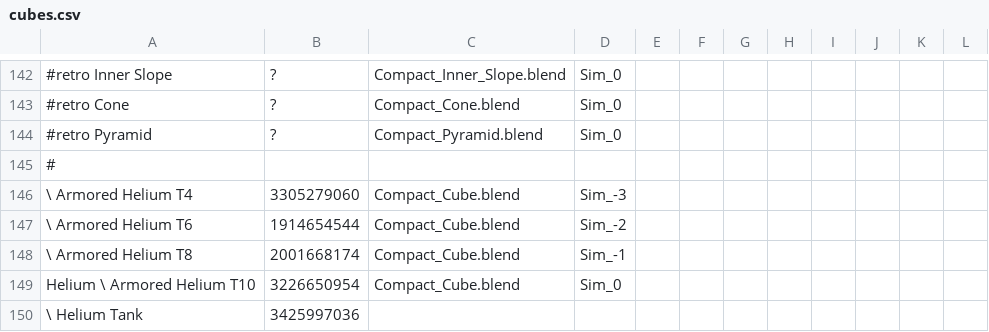
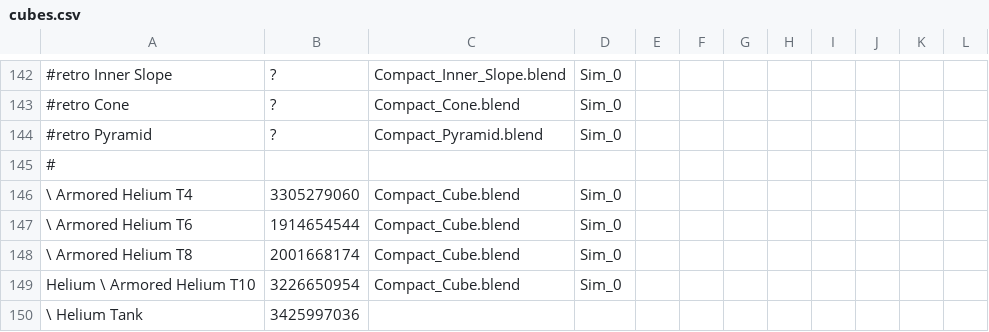
Before and after one commit to dddontshoot/RoboCraftAssembler, a CSV file: cubes.csv, drawn as a sheet; only a part is shown, gaps mark what is left out; the diff names each change by its address in the sheet, - before the commit and + after, or states it on an @@ line.

Commit message:
Update cubes.csv

```diff
--- a/cubes.csv
+++ b/cubes.csv
-D146: Sim_-3
+D146: Sim_0
-D147: Sim_-2
+D147: Sim_0
-D148: Sim_-1
+D148: Sim_0
```
